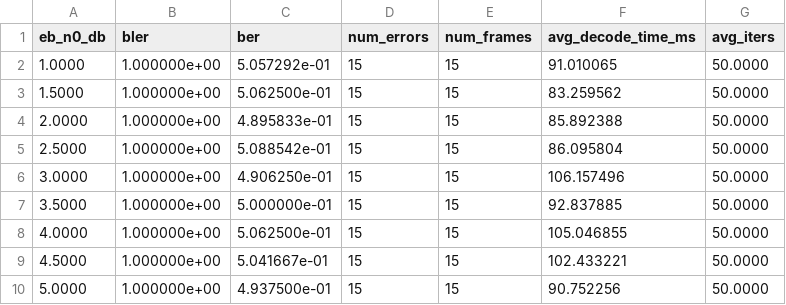
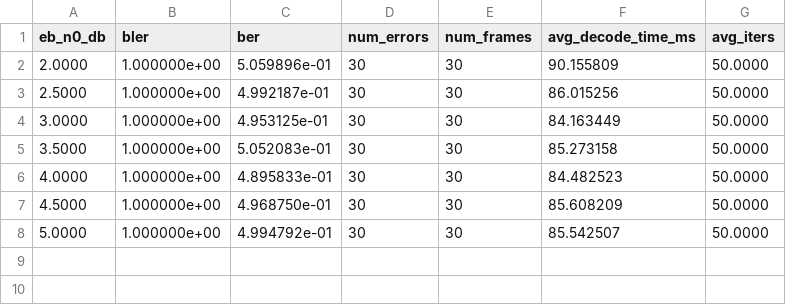
Before and after one commit to shunshun-521/USTC-Compression-Information-Theory, a CSV file: polar_codes/results/exp3_bp_N256_R0.5.csv, drawn as a sheet.

```diff
--- a/polar_codes/results/exp3_bp_N256_R0.5.csv
+++ b/polar_codes/results/exp3_bp_N256_R0.5.csv
@@ -1,10 +1,8 @@
 eb_n0_db,bler,ber,num_errors,num_frames,avg_decode_time_ms,avg_iters
-1.0000,1.000000e+00,5.057292e-01,15,15,91.010065,50.0000
-1.5000,1.000000e+00,5.062500e-01,15,15,83.259562,50.0000
-2.0000,1.000000e+00,4.895833e-01,15,15,85.892388,50.0000
-2.5000,1.000000e+00,5.088542e-01,15,15,86.095804,50.0000
-3.0000,1.000000e+00,4.906250e-01,15,15,106.157496,50.0000
-3.5000,1.000000e+00,5.000000e-01,15,15,92.837885,50.0000
-4.0000,1.000000e+00,5.062500e-01,15,15,105.046855,50.0000
-4.5000,1.000000e+00,5.041667e-01,15,15,102.433221,50.0000
-5.0000,1.000000e+00,4.937500e-01,15,15,90.752256,50.0000
+2.0000,1.000000e+00,5.059896e-01,30,30,90.155809,50.0000
+2.5000,1.000000e+00,4.992187e-01,30,30,86.015256,50.0000
+3.0000,1.000000e+00,4.953125e-01,30,30,84.163449,50.0000
+3.5000,1.000000e+00,5.052083e-01,30,30,85.273158,50.0000
+4.0000,1.000000e+00,4.895833e-01,30,30,84.482523,50.0000
+4.5000,1.000000e+00,4.968750e-01,30,30,85.608209,50.0000
+5.0000,1.000000e+00,4.994792e-01,30,30,85.542507,50.0000
```
Also changed, not shown: polar_codes/results/exp3_sc_N256_R0.5.csv, polar_codes/results/exp3_scl_N256_R0.5.csv, 17 other files.
